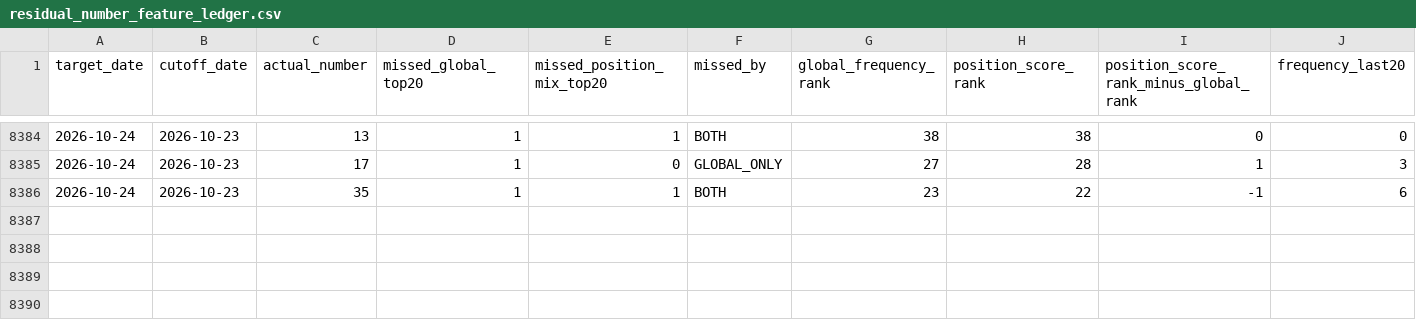
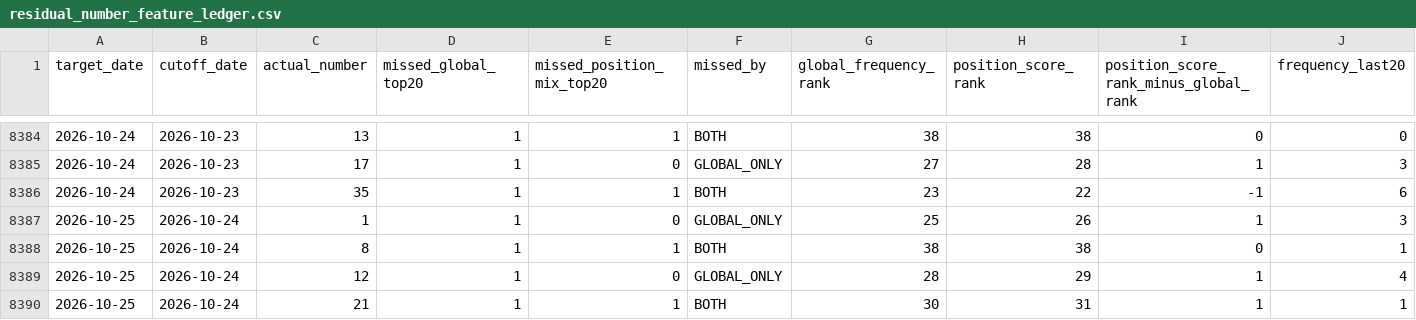
Before and after one commit to jamesnuvola/vincicasa-lab, a CSV file: reports/sequence_agent/residual_number_feature_ledger.csv, drawn as a sheet; only a part is shown, gaps mark what is left out; rows hold the shown columns only; the diff names each change by its address in the sheet, - before the commit and + after, or states it on an @@ line.

```diff
--- a/reports/sequence_agent/residual_number_feature_ledger.csv
+++ b/reports/sequence_agent/residual_number_feature_ledger.csv
+row 8387: 2026-10-25 | 2026-10-24 | 1 | 1 | 0 | GLOBAL_ONLY | 25 | 26 | 1 | 3
+row 8388: 2026-10-25 | 2026-10-24 | 8 | 1 | 1 | BOTH | 38 | 38 | 0 | 1
+row 8389: 2026-10-25 | 2026-10-24 | 12 | 1 | 0 | GLOBAL_ONLY | 28 | 29 | 1 | 4
+row 8390: 2026-10-25 | 2026-10-24 | 21 | 1 | 1 | BOTH | 30 | 31 | 1 | 1
```
Also changed, not shown: reports/sequence_agent/draw_signatures.csv, reports/sequence_agent/position_mix_shadow.csv, 13 other files.
